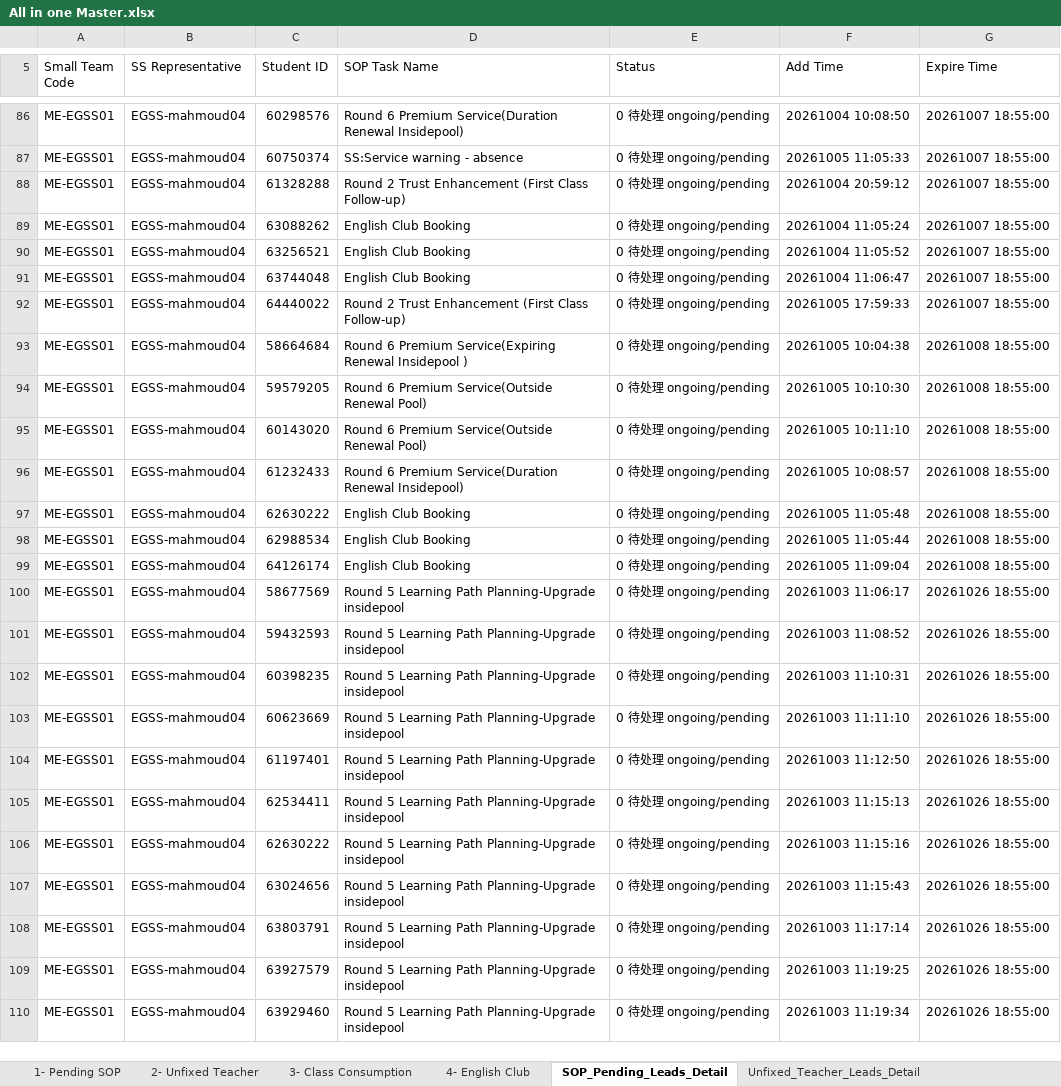
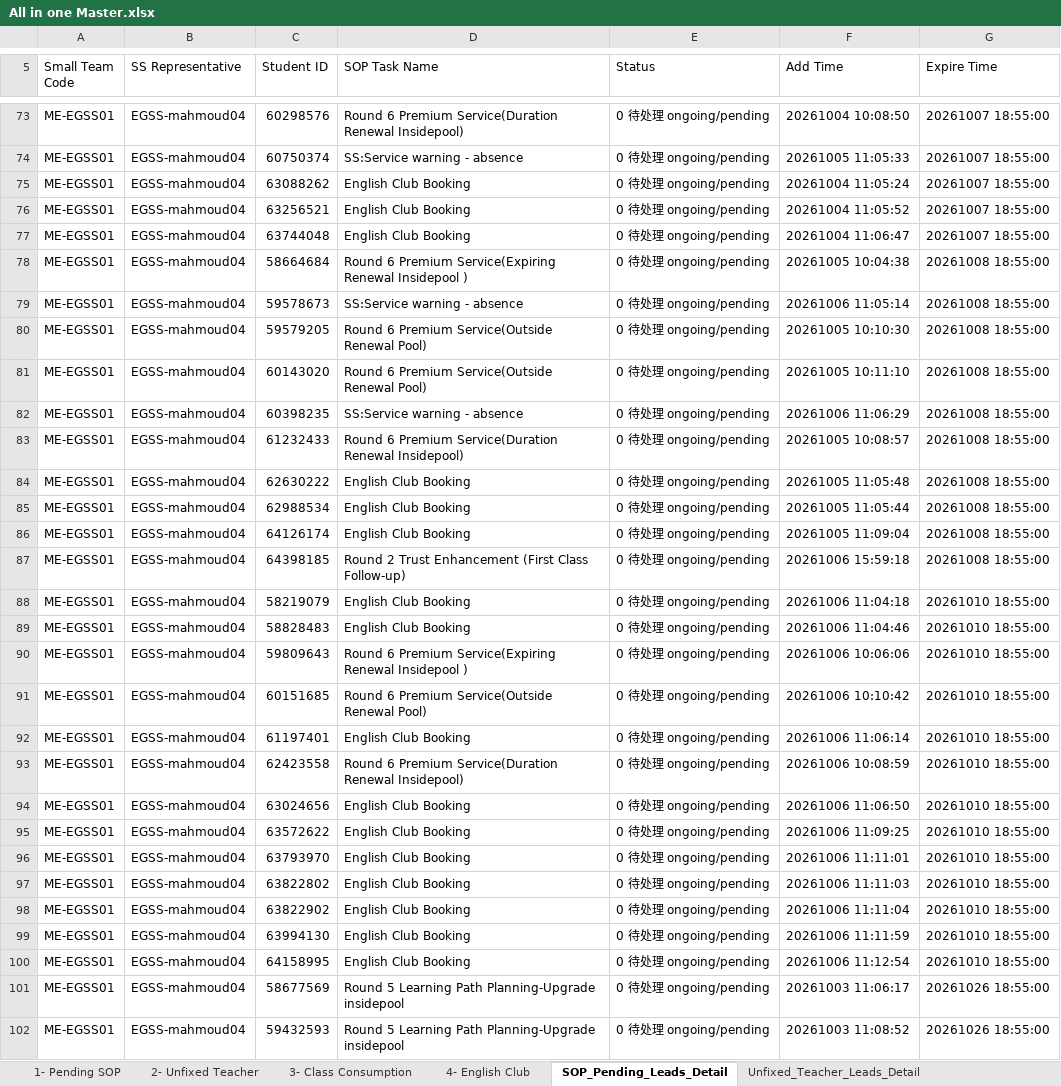
Before and after one commit to husseinelaasar/big-team-01-dashboard, an Excel workbook: attachments/All in one Master.xlsx, sheet SOP_Pending_Leads_Detail, drawn as a sheet; only a part is shown, gaps mark what is left out; the shorter side is filled out with more unchanged rows; values as stored, in another font and other column widths than the file's, no cell formats; removed rows and columns are numbered as before the commit, all else as after; the diff covers the shown part only; the diff names each change by its address in the sheet, - before the commit and + after, or states it on an @@ line.

```diff
--- a/attachments/All in one Master.xlsx (sheet SOP_Pending_Leads_Detail)
+++ b/attachments/All in one Master.xlsx (sheet SOP_Pending_Leads_Detail)
-row 88: ME-EGSS01 | EGSS-mahmoud04 | 61328288 | Round 2 Trust Enhancement (First Class Follow-up) | 0 待处理 ongoing/pending | 20261004 20:59:12 | 20261007 18:55:00
-row 92: ME-EGSS01 | EGSS-mahmoud04 | 64440022 | Round 2 Trust Enhancement (First Class Follow-up) | 0 待处理 ongoing/pending | 20261005 17:59:33 | 20261007 18:55:00
+row 79: ME-EGSS01 | EGSS-mahmoud04 | 59578673 | SS:Service warning - absence | 0 待处理 ongoing/pending | 20261006 11:05:14 | 20261008 18:55:00
+row 82: ME-EGSS01 | EGSS-mahmoud04 | 60398235 | SS:Service warning - absence | 0 待处理 ongoing/pending | 20261006 11:06:29 | 20261008 18:55:00
+row 87: ME-EGSS01 | EGSS-mahmoud04 | 64398185 | Round 2 Trust Enhancement (First Class Follow-up) | 0 待处理 ongoing/pending | 20261006 15:59:18 | 20261008 18:55:00
+row 88: ME-EGSS01 | EGSS-mahmoud04 | 58219079 | English Club Booking | 0 待处理 ongoing/pending | 20261006 11:04:18 | 20261010 18:55:00
+row 89: ME-EGSS01 | EGSS-mahmoud04 | 58828483 | English Club Booking | 0 待处理 ongoing/pending | 20261006 11:04:46 | 20261010 18:55:00
+row 90: ME-EGSS01 | EGSS-mahmoud04 | 59809643 | Round 6 Premium Service(Expiring Renewal Insidepool ) | 0 待处理 ongoing/pending | 20261006 10:06:06 | 20261010 18:55:00
+row 91: ME-EGSS01 | EGSS-mahmoud04 | 60151685 | Round 6 Premium Service(Outside Renewal Pool) | 0 待处理 ongoing/pending | 20261006 10:10:42 | 20261010 18:55:00
+row 92: ME-EGSS01 | EGSS-mahmoud04 | 61197401 | English Club Booking | 0 待处理 ongoing/pending | 20261006 11:06:14 | 20261010 18:55:00
+row 93: ME-EGSS01 | EGSS-mahmoud04 | 62423558 | Round 6 Premium Service(Duration Renewal Insidepool) | 0 待处理 ongoing/pending | 20261006 10:08:59 | 20261010 18:55:00
+row 94: ME-EGSS01 | EGSS-mahmoud04 | 63024656 | English Club Booking | 0 待处理 ongoing/pending | 20261006 11:06:50 | 20261010 18:55:00
+row 95: ME-EGSS01 | EGSS-mahmoud04 | 63572622 | English Club Booking | 0 待处理 ongoing/pending | 20261006 11:09:25 | 20261010 18:55:00
+row 96: ME-EGSS01 | EGSS-mahmoud04 | 63793970 | English Club Booking | 0 待处理 ongoing/pending | 20261006 11:11:01 | 20261010 18:55:00
+row 97: ME-EGSS01 | EGSS-mahmoud04 | 63822802 | English Club Booking | 0 待处理 ongoing/pending | 20261006 11:11:03 | 20261010 18:55:00
+row 98: ME-EGSS01 | EGSS-mahmoud04 | 63822902 | English Club Booking | 0 待处理 ongoing/pending | 20261006 11:11:04 | 20261010 18:55:00
+row 99: ME-EGSS01 | EGSS-mahmoud04 | 63994130 | English Club Booking | 0 待处理 ongoing/pending | 20261006 11:11:59 | 20261010 18:55:00
+row 100: ME-EGSS01 | EGSS-mahmoud04 | 64158995 | English Club Booking | 0 待处理 ongoing/pending | 20261006 11:12:54 | 20261010 18:55:00
```
Also changed, not shown: 117 added rows, 108 removed rows and 134 edited cells elsewhere in this sheet, sheet 1- Pending SOP, sheet English_Club_Leads_Detail, cell formats, 23 other files.
